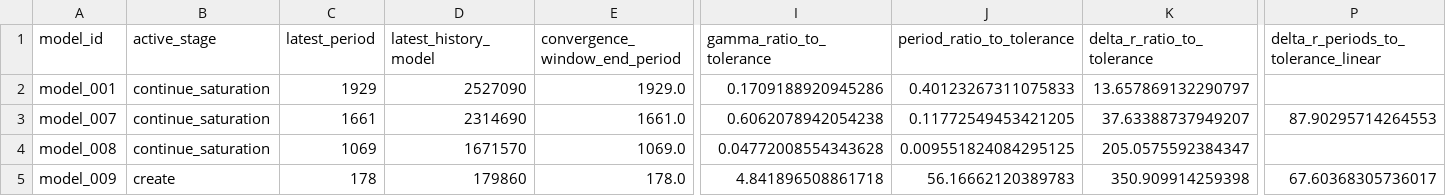
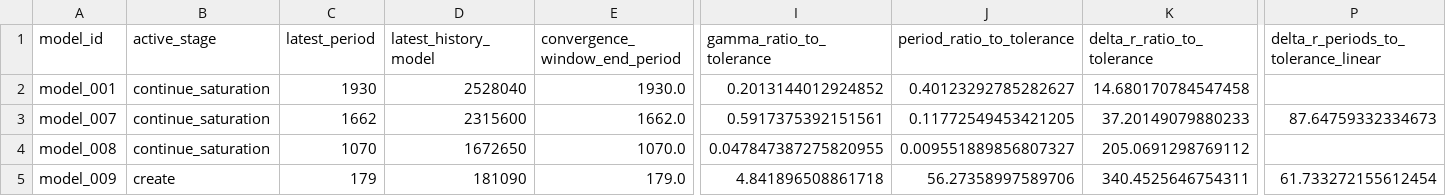
Before and after one commit to earlbellinger/earlbellinger.github.io, a CSV file: apps/kappa/metadata/convergence_gate_audit.csv, drawn as a sheet; only a part is shown, gaps mark what is left out; the diff names each change by its address in the sheet, - before the commit and + after, or states it on an @@ line.

```diff
--- a/apps/kappa/metadata/convergence_gate_audit.csv
+++ b/apps/kappa/metadata/convergence_gate_audit.csv
-C2 (latest_period): 1929
+C2 (latest_period): 1930
-D2 (latest_history_model): 2527090
+D2 (latest_history_model): 2528040
-E2 (convergence_window_end_period): 1929.0
+E2 (convergence_window_end_period): 1930.0
-I2 (gamma_ratio_to_tolerance): 0.1709188920945286
+I2 (gamma_ratio_to_tolerance): 0.2013144012924852
-J2 (period_ratio_to_tolerance): 0.40123267311075833
+J2 (period_ratio_to_tolerance): 0.40123292785282627
-K2 (delta_r_ratio_to_tolerance): 13.657869132290797
+K2 (delta_r_ratio_to_tolerance): 14.680170784547458
-C3 (latest_period): 1661
+C3 (latest_period): 1662
-D3 (latest_history_model): 2314690
+D3 (latest_history_model): 2315600
-E3 (convergence_window_end_period): 1661.0
+E3 (convergence_window_end_period): 1662.0
-I3 (gamma_ratio_to_tolerance): 0.6062078942054238
+I3 (gamma_ratio_to_tolerance): 0.5917375392151561
-K3 (delta_r_ratio_to_tolerance): 37.63388737949207
+K3 (delta_r_ratio_to_tolerance): 37.20149079880233
-P3: 87.90295714264553
+P3: 87.64759332334673
-C4 (latest_period): 1069
+C4 (latest_period): 1070
-D4 (latest_history_model): 1671570
+D4 (latest_history_model): 1672650
-E4 (convergence_window_end_period): 1069.0
+E4 (convergence_window_end_period): 1070.0
-I4 (gamma_ratio_to_tolerance): 0.04772008554343628
+I4 (gamma_ratio_to_tolerance): 0.047847387275820955
-J4 (period_ratio_to_tolerance): 0.009551824084295125
+J4 (period_ratio_to_tolerance): 0.009551889856807327
-K4 (delta_r_ratio_to_tolerance): 205.0575592384347
+K4 (delta_r_ratio_to_tolerance): 205.0691298769112
-C5 (latest_period): 178
+C5 (latest_period): 179
-D5 (latest_history_model): 179860
+D5 (latest_history_model): 181090
-E5 (convergence_window_end_period): 178.0
+E5 (convergence_window_end_period): 179.0
-J5 (period_ratio_to_tolerance): 56.16662120389783
+J5 (period_ratio_to_tolerance): 56.27358997589706
-K5 (delta_r_ratio_to_tolerance): 350.909914259398
+K5 (delta_r_ratio_to_tolerance): 340.4525646754311
-P5: 67.60368305736017
+P5: 61.733272155612454
```
Also changed, not shown: apps/kappa/metadata/convergence_forecast_last100.csv, apps/kappa/metadata/convergence_summary_last100.csv, 25 other files.
